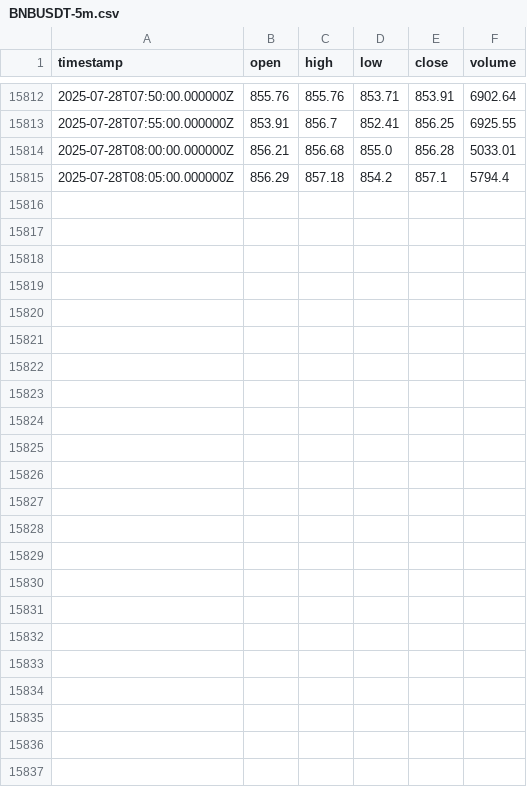
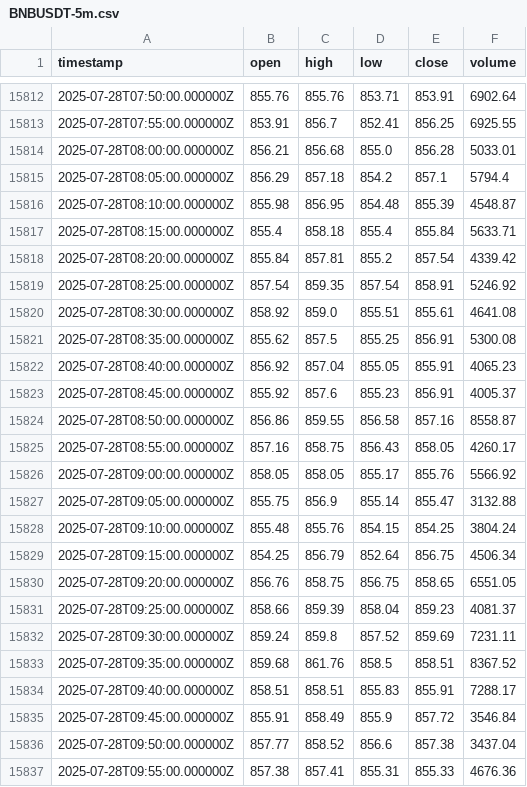
Before and after one commit to SinghRajitpal/Crypto_Trading_Algorithm, a CSV file: data/cache/BNBUSDT-5m.csv, drawn as a sheet; only a part is shown, gaps mark what is left out.

```diff
--- a/data/cache/BNBUSDT-5m.csv
+++ b/data/cache/BNBUSDT-5m.csv
@@ -15815 +15815,23 @@ timestamp,open,high,low,close,volume
 2025-07-28T08:05:00.000000Z,856.29,857.18,854.2,857.1,5794.4
+2025-07-28T08:10:00.000000Z,855.98,856.95,854.48,855.39,4548.87
+2025-07-28T08:15:00.000000Z,855.4,858.18,855.4,855.84,5633.71
+2025-07-28T08:20:00.000000Z,855.84,857.81,855.2,857.54,4339.42
+2025-07-28T08:25:00.000000Z,857.54,859.35,857.54,858.91,5246.92
+2025-07-28T08:30:00.000000Z,858.92,859.0,855.51,855.61,4641.08
+2025-07-28T08:35:00.000000Z,855.62,857.5,855.25,856.91,5300.08
+2025-07-28T08:40:00.000000Z,856.92,857.04,855.05,855.91,4065.23
+2025-07-28T08:45:00.000000Z,855.92,857.6,855.23,856.91,4005.37
+2025-07-28T08:50:00.000000Z,856.86,859.55,856.58,857.16,8558.87
+2025-07-28T08:55:00.000000Z,857.16,858.75,856.43,858.05,4260.17
+2025-07-28T09:00:00.000000Z,858.05,858.05,855.17,855.76,5566.92
+2025-07-28T09:05:00.000000Z,855.75,856.9,855.14,855.47,3132.88
+2025-07-28T09:10:00.000000Z,855.48,855.76,854.15,854.25,3804.24
+2025-07-28T09:15:00.000000Z,854.25,856.79,852.64,856.75,4506.34
+2025-07-28T09:20:00.000000Z,856.76,858.75,856.75,858.65,6551.05
+2025-07-28T09:25:00.000000Z,858.66,859.39,858.04,859.23,4081.37
+2025-07-28T09:30:00.000000Z,859.24,859.8,857.52,859.69,7231.11
+2025-07-28T09:35:00.000000Z,859.68,861.76,858.5,858.51,8367.52
+2025-07-28T09:40:00.000000Z,858.51,858.51,855.83,855.91,7288.17
+2025-07-28T09:45:00.000000Z,855.91,858.49,855.9,857.72,3546.84
+2025-07-28T09:50:00.000000Z,857.77,858.52,856.6,857.38,3437.04
+2025-07-28T09:55:00.000000Z,857.38,857.41,855.31,855.33,4676.36
```
Also changed, not shown: data/cache/XRPUSDT-5m.csv, 21 other files.
